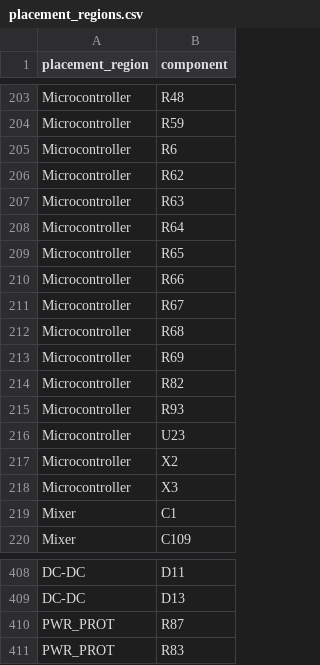
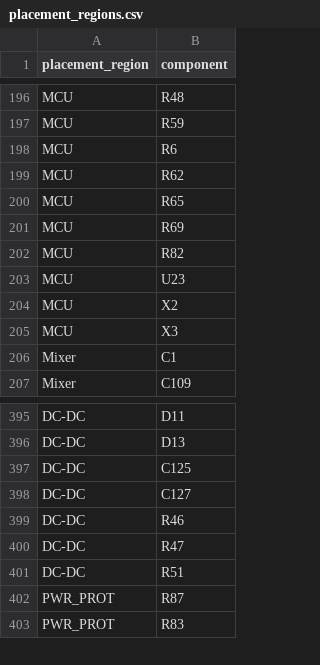
Before and after one commit to xjordanx/q-radio, a CSV file: placement_regions.csv, drawn as a sheet; only a part is shown, gaps mark what is left out; removed rows and columns are numbered as before the commit, all else as after; the diff covers the shown part only; the diff names each change by its address in the sheet, - before the commit and + after, or states it on an @@ line.

Commit message:
Claude update to syn placement regions correctly

```diff
--- a/placement_regions.csv
+++ b/placement_regions.csv
-A196:A199 (placement_region): Microcontroller
+A196:A199 (placement_region): MCU
-row 207: Microcontroller | R63
-row 208: Microcontroller | R64
-A200 (placement_region): Microcontroller
+A200 (placement_region): MCU
-row 210: Microcontroller | R66
-row 211: Microcontroller | R67
-row 212: Microcontroller | R68
-A201:A202 (placement_region): Microcontroller
+A201:A202 (placement_region): MCU
-row 215: Microcontroller | R93
-A203:A205 (placement_region): Microcontroller
+A203:A205 (placement_region): MCU
+row 397: DC-DC | C125
+row 398: DC-DC | C127
+row 399: DC-DC | R46
+row 400: DC-DC | R47
+row 401: DC-DC | R51
```
Also changed, not shown: 7 removed rows and 21 edited cells elsewhere in this file, 4 other files.
